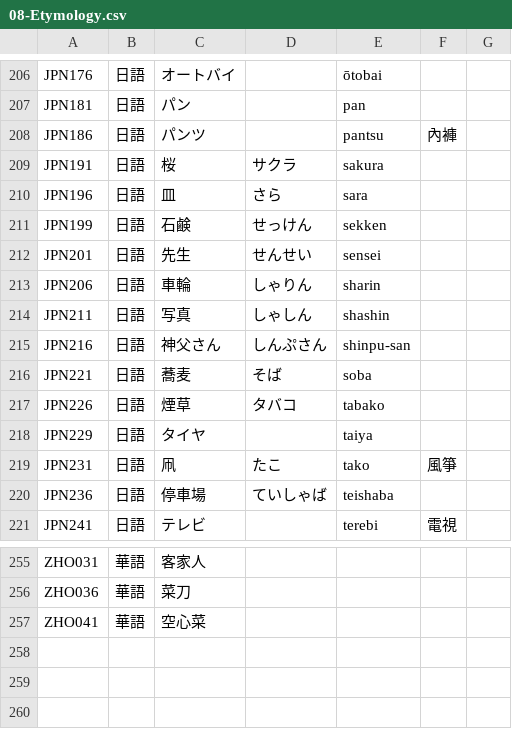
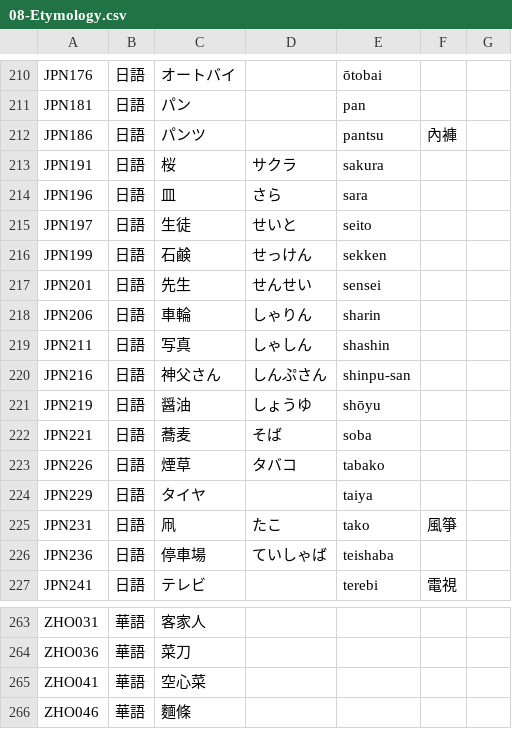
Before and after one commit to haiangdict/HLDDru, a CSV file: data/08-Etymology.csv, drawn as a sheet; only a part is shown, gaps mark what is left out; the diff covers the shown part only.

```diff
--- a/data/08-Etymology.csv
+++ b/data/08-Etymology.csv
@@ -210,2 +214,3 @@ JPN191,日語,桜,サクラ,sakura,,
 JPN196,日語,皿,さら,sara,,
+JPN197,日語,生徒,せいと,seito,,
 JPN199,日語,石鹸,せっけん,sekken,,
@@ -215,2 +220,3 @@ JPN211,日語,写真,しゃしん,shashin,,
 JPN216,日語,神父さん,しんぷさん,shinpu-san,,
+JPN219,日語,醤油,しょうゆ,shōyu,,
 JPN221,日語,蕎麦,そば,soba,,
@@ -257 +265,2 @@ ZHO036,華語,菜刀,,,,
 ZHO041,華語,空心菜,,,,
+ZHO046,華語,麵條,,,,
```
Also changed, not shown: 6 added rows elsewhere in this file, 3 other files.
